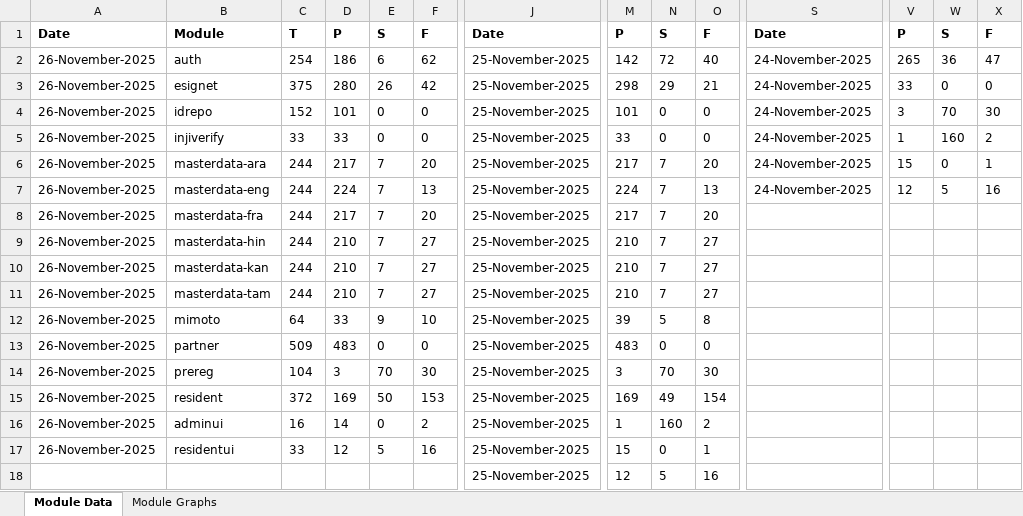
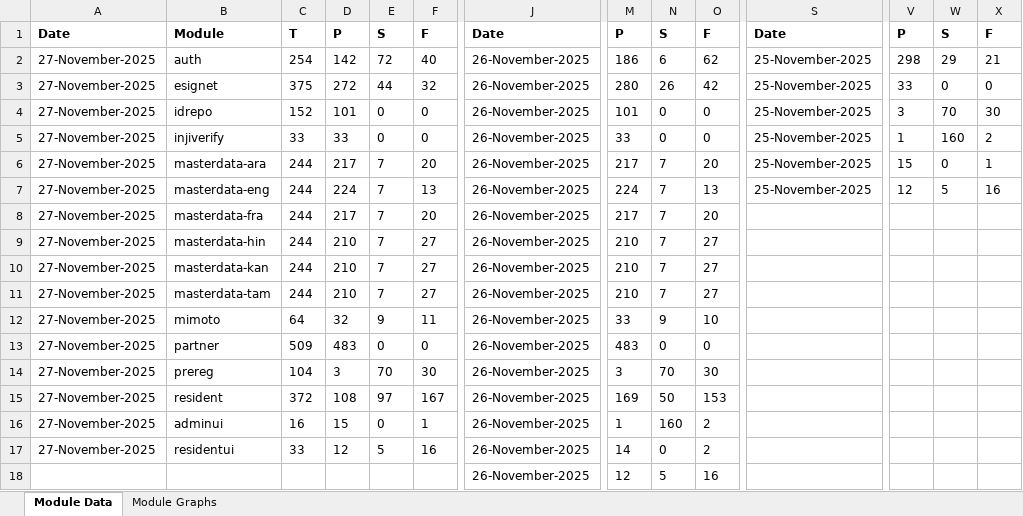
Before and after one commit to mosip/test-management, an Excel workbook: minio-report-tracker/xlxs/collab.xlsx, sheet Module Data, drawn as a sheet; only a part is shown, gaps mark what is left out; values as stored, in another font and other column widths than the file's, no borders; the diff names each change by its address in the sheet, - before the commit and + after, or states it on an @@ line.

```diff
--- a/minio-report-tracker/xlxs/collab.xlsx (sheet Module Data)
+++ b/minio-report-tracker/xlxs/collab.xlsx (sheet Module Data)
-A2:A17: 26-November-2025
+A2:A17: 27-November-2025
-D2: 186
+D2: 142
-E2: 6
+E2: 72
-F2: 62
+F2: 40
-J2:J18: 25-November-2025
+J2:J18: 26-November-2025
-M2: 142
+M2: 186
-N2: 72
+N2: 6
-O2: 40
+O2: 62
-S2:S7: 24-November-2025
+S2:S7: 25-November-2025
-V2: 265
+V2: 298
-W2: 36
+W2: 29
-X2: 47
+X2: 21
-D3: 280
+D3: 272
-E3: 26
+E3: 44
-F3: 42
+F3: 32
-M3: 298
+M3: 280
-N3: 29
+N3: 26
-O3: 21
+O3: 42
-D12: 33
+D12: 32
-F12: 10
+F12: 11
-M12: 39
+M12: 33
-N12: 5
+N12: 9
-O12: 8
+O12: 10
-D15: 169
+D15: 108
-E15: 50
+E15: 97
-F15: 153
+F15: 167
-N15: 49
+N15: 50
-O15: 154
+O15: 153
-D16: 14
+D16: 15
-F16: 2
+F16: 1
-M17: 15
+M17: 14
-O17: 1
+O17: 2
```
Also changed, not shown: charts or pictures, minio-report-tracker/xlxs/cellbox21.xlsx, minio-report-tracker/xlxs/qa-base.xlsx, 9 other files.
